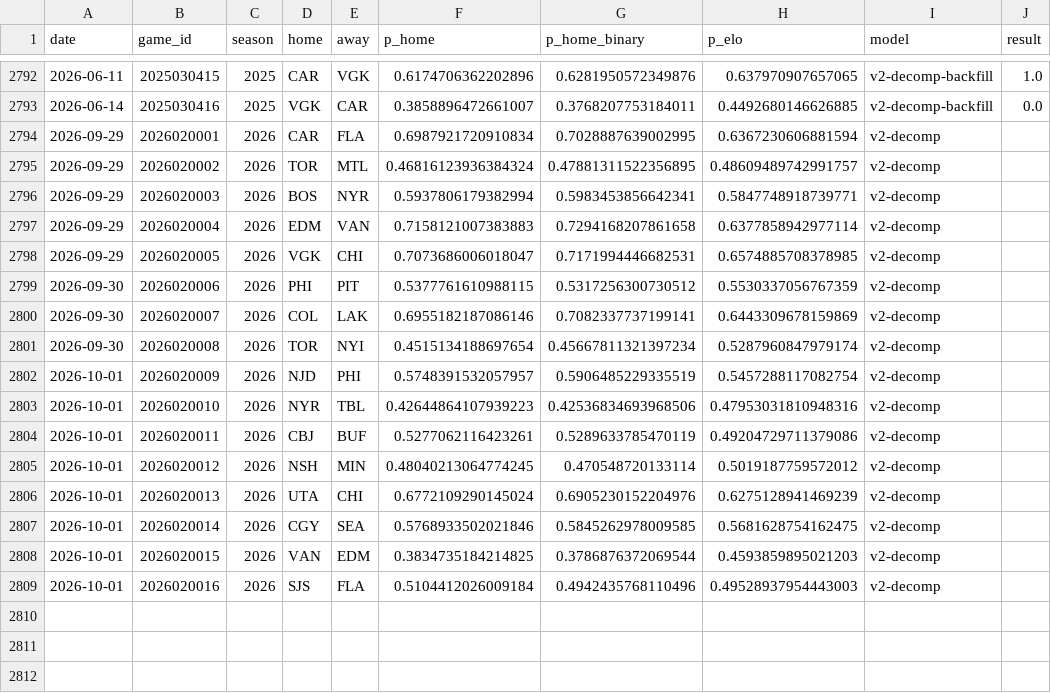
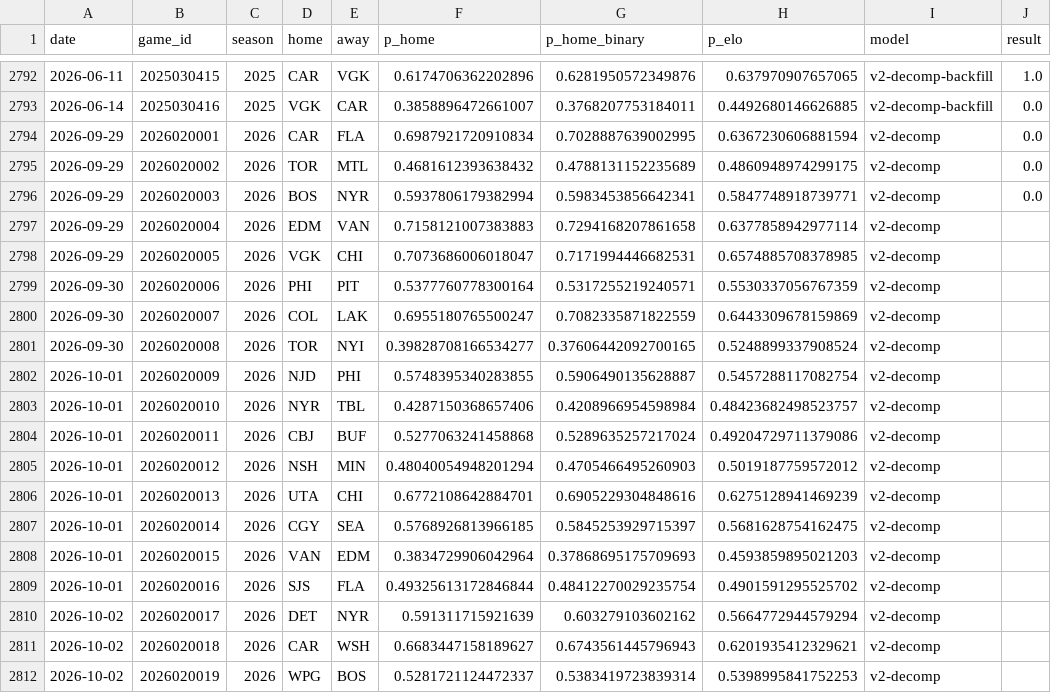
Before and after one commit to azcal/mbm-nhl, a CSV file: logs/predictions.csv, drawn as a sheet; only a part is shown, gaps mark what is left out; the diff covers the shown part only.

```diff
--- a/logs/predictions.csv
+++ b/logs/predictions.csv
@@ -2793,17 +2793,20 @@ date,game_id,season,home,away,p_home,p_home_binary,p_elo,model,result
 2026-06-14,2025030416,2025,VGK,CAR,0.3858896472661007,0.3768207753184011,0.4492680146626885,v2-decomp-backfill,0.0
-2026-09-29,2026020001,2026,CAR,FLA,0.6987921720910834,0.7028887639002995,0.6367230606881594,v2-decomp,
-2026-09-29,2026020002,2026,TOR,MTL,0.46816123936384324,0.47881311522356895,0.48609489742991757,v2-decomp,
-2026-09-29,2026020003,2026,BOS,NYR,0.5937806179382994,0.5983453856642341,0.5847748918739771,v2-decomp,
+2026-09-29,2026020001,2026,CAR,FLA,0.6987921720910834,0.7028887639002995,0.6367230606881594,v2-decomp,0.0
+2026-09-29,2026020002,2026,TOR,MTL,0.4681612393638432,0.4788131152235689,0.4860948974299175,v2-decomp,0.0
+2026-09-29,2026020003,2026,BOS,NYR,0.5937806179382994,0.5983453856642341,0.5847748918739771,v2-decomp,0.0
 2026-09-29,2026020004,2026,EDM,VAN,0.7158121007383883,0.7294168207861658,0.6377858942977114,v2-decomp,
 2026-09-29,2026020005,2026,VGK,CHI,0.7073686006018047,0.7171994446682531,0.6574885708378985,v2-decomp,
-2026-09-30,2026020006,2026,PHI,PIT,0.5377761610988115,0.5317256300730512,0.5530337056767359,v2-decomp,
-2026-09-30,2026020007,2026,COL,LAK,0.6955182187086146,0.7082337737199141,0.6443309678159869,v2-decomp,
-2026-09-30,2026020008,2026,TOR,NYI,0.4515134188697654,0.45667811321397234,0.5287960847979174,v2-decomp,
-2026-10-01,2026020009,2026,NJD,PHI,0.5748391532057957,0.5906485229335519,0.5457288117082754,v2-decomp,
-2026-10-01,2026020010,2026,NYR,TBL,0.42644864107939223,0.42536834693968506,0.47953031810948316,v2-decomp,
-2026-10-01,2026020011,2026,CBJ,BUF,0.5277062116423261,0.5289633785470119,0.49204729711379086,v2-decomp,
-2026-10-01,2026020012,2026,NSH,MIN,0.48040213064774245,0.470548720133114,0.5019187759572012,v2-decomp,
-2026-10-01,2026020013,2026,UTA,CHI,0.6772109290145024,0.6905230152204976,0.6275128941469239,v2-decomp,
-2026-10-01,2026020014,2026,CGY,SEA,0.5768933502021846,0.5845262978009585,0.5681628754162475,v2-decomp,
-2026-10-01,2026020015,2026,VAN,EDM,0.3834735184214825,0.3786876372069544,0.4593859895021203,v2-decomp,
-2026-10-01,2026020016,2026,SJS,FLA,0.5104412026009184,0.4942435768110496,0.49528937954443003,v2-decomp,
+2026-09-30,2026020006,2026,PHI,PIT,0.5377760778300164,0.5317255219240571,0.5530337056767359,v2-decomp,
+2026-09-30,2026020007,2026,COL,LAK,0.6955180765500247,0.7082335871822559,0.6443309678159869,v2-decomp,
+2026-09-30,2026020008,2026,TOR,NYI,0.39828708166534277,0.37606442092700165,0.5248899337908524,v2-decomp,
+2026-10-01,2026020009,2026,NJD,PHI,0.5748395340283855,0.5906490135628887,0.5457288117082754,v2-decomp,
+2026-10-01,2026020010,2026,NYR,TBL,0.4287150368657406,0.4208966954598984,0.48423682498523757,v2-decomp,
+2026-10-01,2026020011,2026,CBJ,BUF,0.5277063241458868,0.5289635257217024,0.49204729711379086,v2-decomp,
+2026-10-01,2026020012,2026,NSH,MIN,0.48040054948201294,0.4705466495260903,0.5019187759572012,v2-decomp,
+2026-10-01,2026020013,2026,UTA,CHI,0.6772108642884701,0.6905229304848616,0.6275128941469239,v2-decomp,
+2026-10-01,2026020014,2026,CGY,SEA,0.5768926813966185,0.5845253929715397,0.5681628754162475,v2-decomp,
+2026-10-01,2026020015,2026,VAN,EDM,0.3834729906042964,0.37868695175709693,0.4593859895021203,v2-decomp,
+2026-10-01,2026020016,2026,SJS,FLA,0.49325613172846844,0.48412270029235754,0.4901591295525702,v2-decomp,
+2026-10-02,2026020017,2026,DET,NYR,0.591311715921639,0.603279103602162,0.5664772944579294,v2-decomp,
+2026-10-02,2026020018,2026,CAR,WSH,0.6683447158189627,0.6743561445796943,0.6201935412329621,v2-decomp,
+2026-10-02,2026020019,2026,WPG,BOS,0.5281721124472337,0.5383419723839314,0.5398995841752253,v2-decomp,
```
Also changed, not shown: 2 added rows elsewhere in this file, logs/graded.csv, 4 other files.
